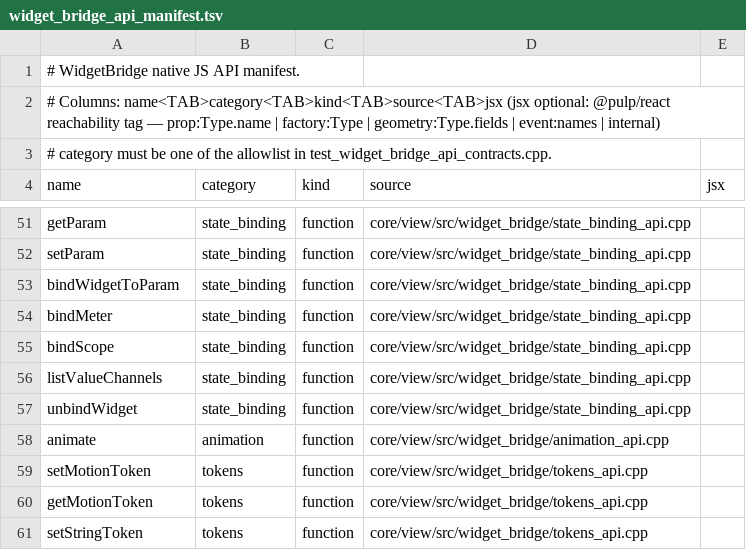
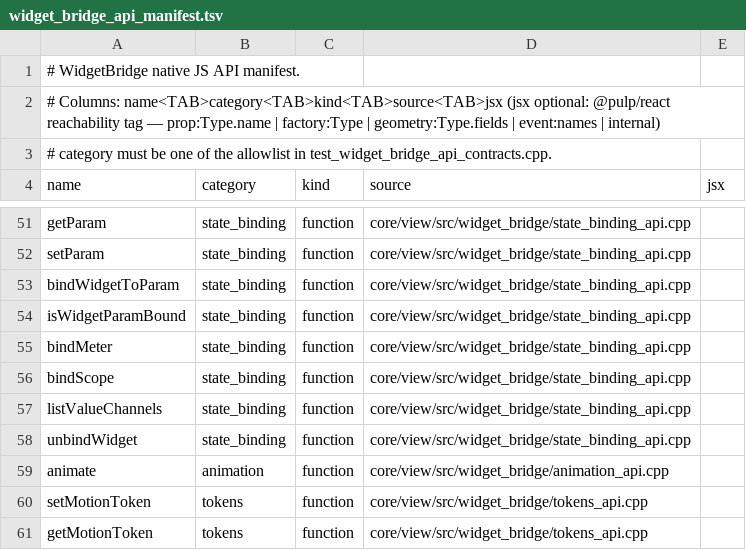
Before and after one commit to Generous-Corp/pulp, a TSV file: core/view/src/widget_bridge_api_manifest.tsv, drawn as a sheet; only a part is shown, gaps mark what is left out; the shorter side is filled out with more unchanged rows.

```diff
--- a/core/view/src/widget_bridge_api_manifest.tsv
+++ b/core/view/src/widget_bridge_api_manifest.tsv
@@ -53,2 +53,3 @@ setParam	state_binding	function	core/view/src/widget_bridge/state_binding_api.cp
 bindWidgetToParam	state_binding	function	core/view/src/widget_bridge/state_binding_api.cpp
+isWidgetParamBound	state_binding	function	core/view/src/widget_bridge/state_binding_api.cpp
 bindMeter	state_binding	function	core/view/src/widget_bridge/state_binding_api.cpp
```
Also changed, not shown: 16 other files.
